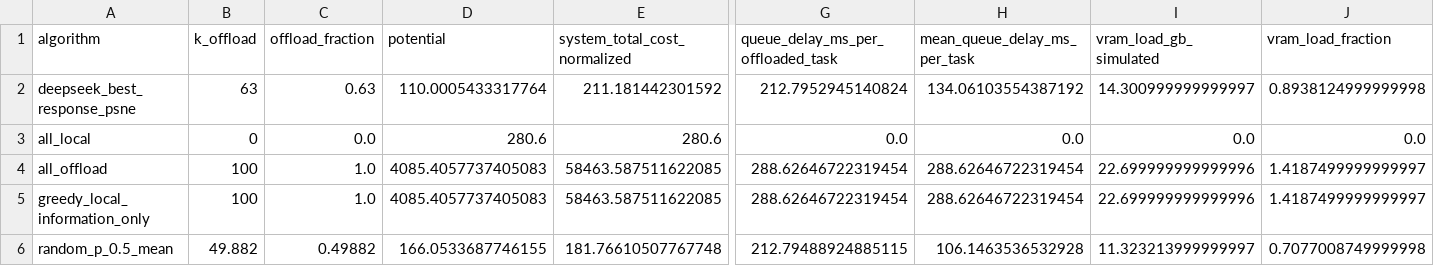
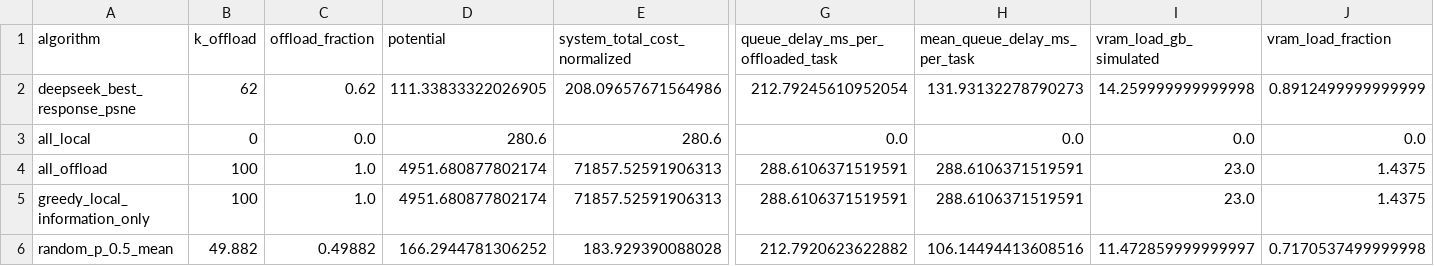
Before and after one commit to Tsumi0318/AI-RAN-Mark7, a CSV file: 02_表格数据/algorithm_comparison.csv, drawn as a sheet; only a part is shown, gaps mark what is left out; the diff covers the shown part only; the diff names each change by its address in the sheet, - before the commit and + after, or states it on an @@ line.

```diff
--- a/02_表格数据/algorithm_comparison.csv
+++ b/02_表格数据/algorithm_comparison.csv
-B2 (k_offload): 63
+B2 (k_offload): 62
-C2 (offload_fraction): 0.63
+C2 (offload_fraction): 0.62
-D2 (potential): 110.0005433317764
+D2 (potential): 111.33833322026905
-E2 (system_total_cost_normalized): 211.181442301592
+E2 (system_total_cost_normalized): 208.09657671564986
-G2: 212.7952945140824
+G2: 212.79245610952054
-H2 (mean_queue_delay_ms_per_task): 134.06103554387192
+H2 (mean_queue_delay_ms_per_task): 131.93132278790273
-I2 (vram_load_gb_simulated): 14.300999999999997
+I2 (vram_load_gb_simulated): 14.259999999999998
-J2 (vram_load_fraction): 0.8938124999999998
+J2 (vram_load_fraction): 0.8912499999999999
-D4:D5 (potential): 4085.4057737405083
+D4:D5 (potential): 4951.680877802174
-E4:E5 (system_total_cost_normalized): 58463.587511622085
+E4:E5 (system_total_cost_normalized): 71857.52591906313
-G4:G5: 288.62646722319454
+G4:G5: 288.6106371519591
-H4:H5 (mean_queue_delay_ms_per_task): 288.62646722319454
+H4:H5 (mean_queue_delay_ms_per_task): 288.6106371519591
-I4:I5 (vram_load_gb_simulated): 22.699999999999996
+I4:I5 (vram_load_gb_simulated): 23.0
-J4:J5 (vram_load_fraction): 1.4187499999999997
+J4:J5 (vram_load_fraction): 1.4375
-D6 (potential): 166.0533687746155
+D6 (potential): 166.2944781306252
-E6 (system_total_cost_normalized): 181.76610507767748
+E6 (system_total_cost_normalized): 183.929390088028
-G6: 212.79488924885115
+G6: 212.7920623622882
-H6 (mean_queue_delay_ms_per_task): 106.1463536532928
+H6 (mean_queue_delay_ms_per_task): 106.14494413608516
-I6 (vram_load_gb_simulated): 11.323213999999997
+I6 (vram_load_gb_simulated): 11.472859999999997
-J6 (vram_load_fraction): 0.7077008749999998
+J6 (vram_load_fraction): 0.7170537499999998
```
Also changed, not shown: 1 edited cell elsewhere in this file, 02_表格数据/assumptions_and_parameters.csv, 02_表格数据/llm_coordination_overhead.csv, 44 other files.
